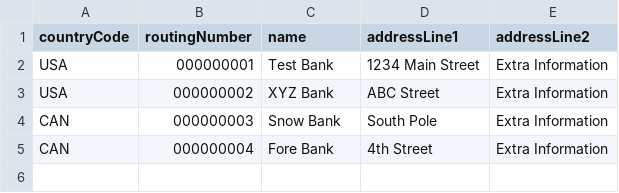
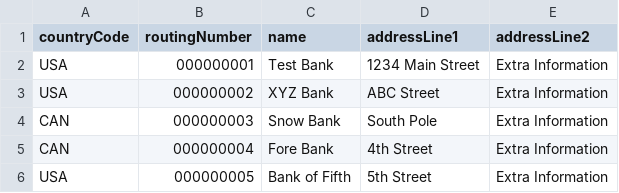
Before and after one commit to broswen/Bank, a CSV file: rn.csv, drawn as a sheet; the diff names each change by its address in the sheet, - before the commit and + after, or states it on an @@ line.

Commit message:
refactor load bank data lambda

```diff
--- a/rn.csv
+++ b/rn.csv
+row 6: USA | 000000005 | Bank of Fifth | 5th Street | Extra Information
```
Also changed, not shown: 3 other files.
